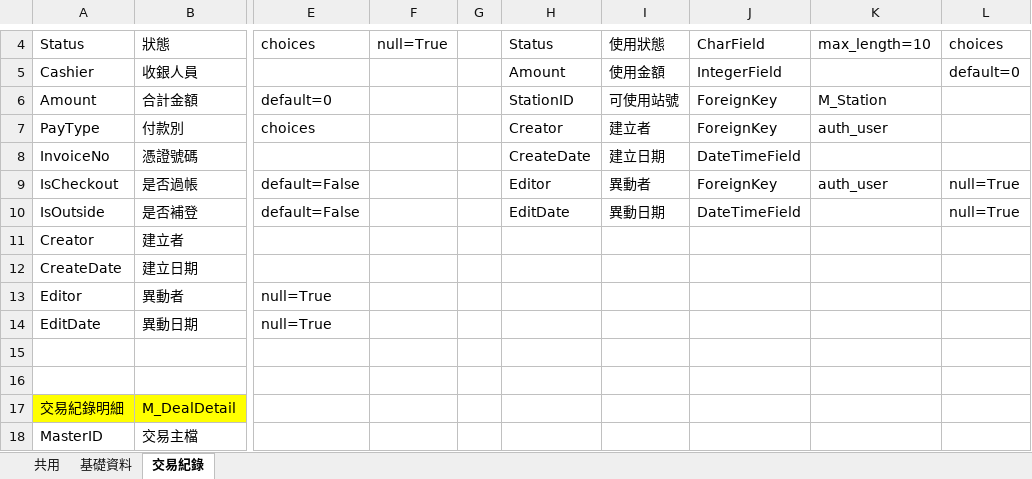
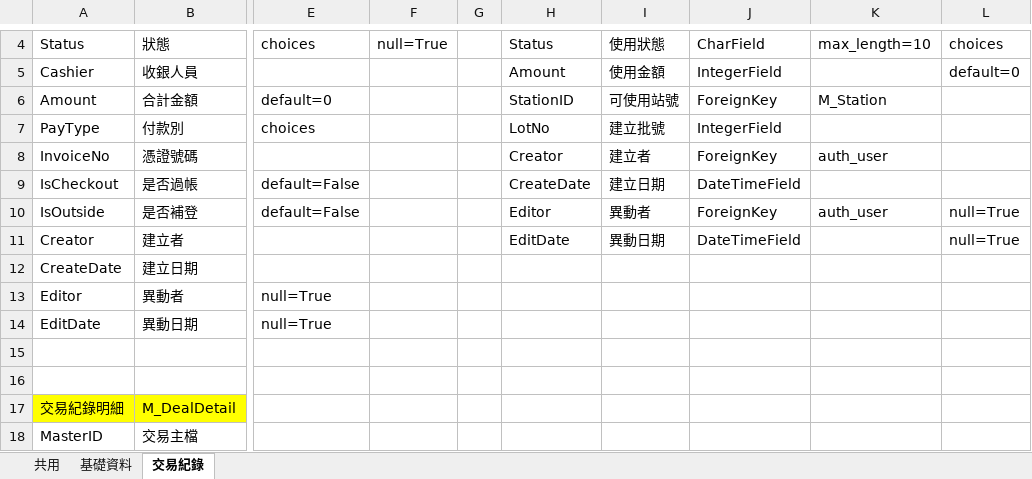
Before and after one commit to san90279/DjangoKiosk, an Excel workbook: 戶政找收系統文件/文件/內部/Table Schema.xlsx, sheet 交易紀錄, drawn as a sheet; only a part is shown, gaps mark what is left out; values as stored, in another font and other column widths than the file's, no borders; the diff names each change by its address in the sheet, - before the commit and + after, or states it on an @@ line.

```diff
--- a/戶政找收系統文件/文件/內部/Table Schema.xlsx (sheet 交易紀錄)
+++ b/戶政找收系統文件/文件/內部/Table Schema.xlsx (sheet 交易紀錄)
-H7: Creator
+H7: LotNo
-I7: 建立者
+I7: 建立批號
-J7: ForeignKey
+J7: IntegerField
-K7: auth_user
+K7: (empty)
-H8: CreateDate
+H8: Creator
-I8: 建立日期
+I8: 建立者
-J8: DateTimeField
+J8: ForeignKey
-K8: (empty)
+K8: auth_user
-H9: Editor
+H9: CreateDate
-I9: 異動者
+I9: 建立日期
-J9: ForeignKey
+J9: DateTimeField
-K9: auth_user
+K9: (empty)
-L9: null=True
+L9: (empty)
-H10: EditDate
+H10: Editor
-I10: 異動日期
+I10: 異動者
-J10: DateTimeField
+J10: ForeignKey
-K10: (empty)
+K10: auth_user
-H11: (empty)
+H11: EditDate
-I11: (empty)
+I11: 異動日期
-J11: (empty)
+J11: DateTimeField
-L11: (empty)
+L11: null=True
```
Also changed, not shown: sheet 基礎資料, 7 other files.
